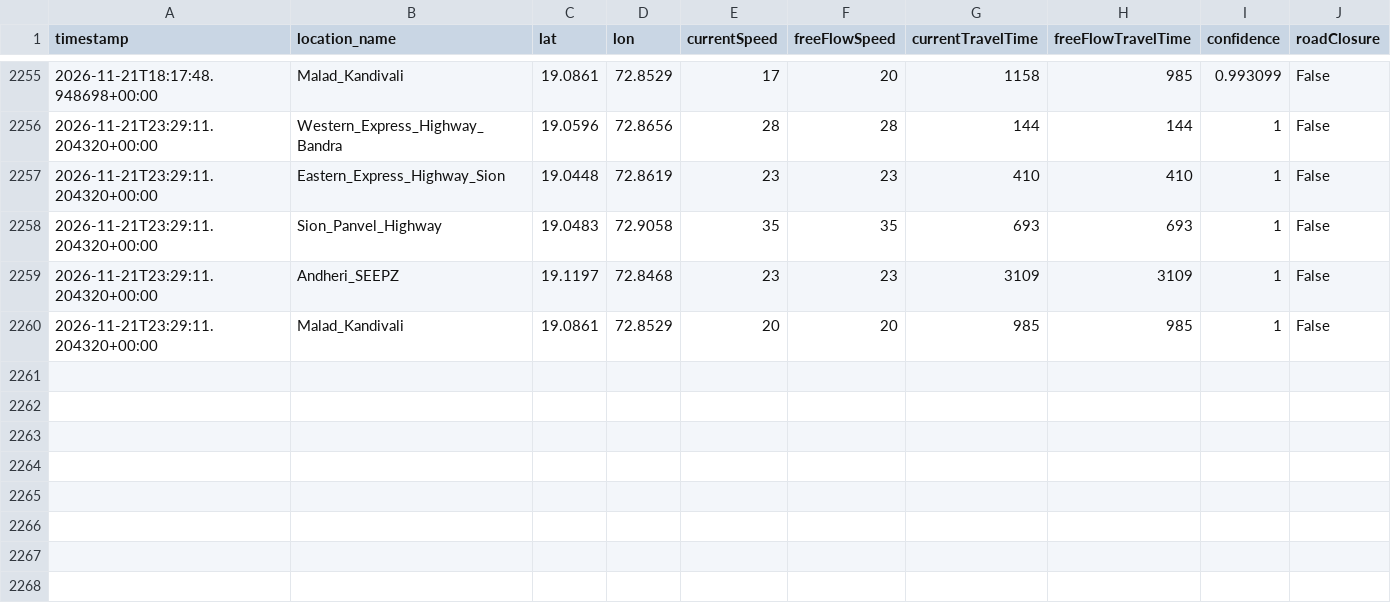
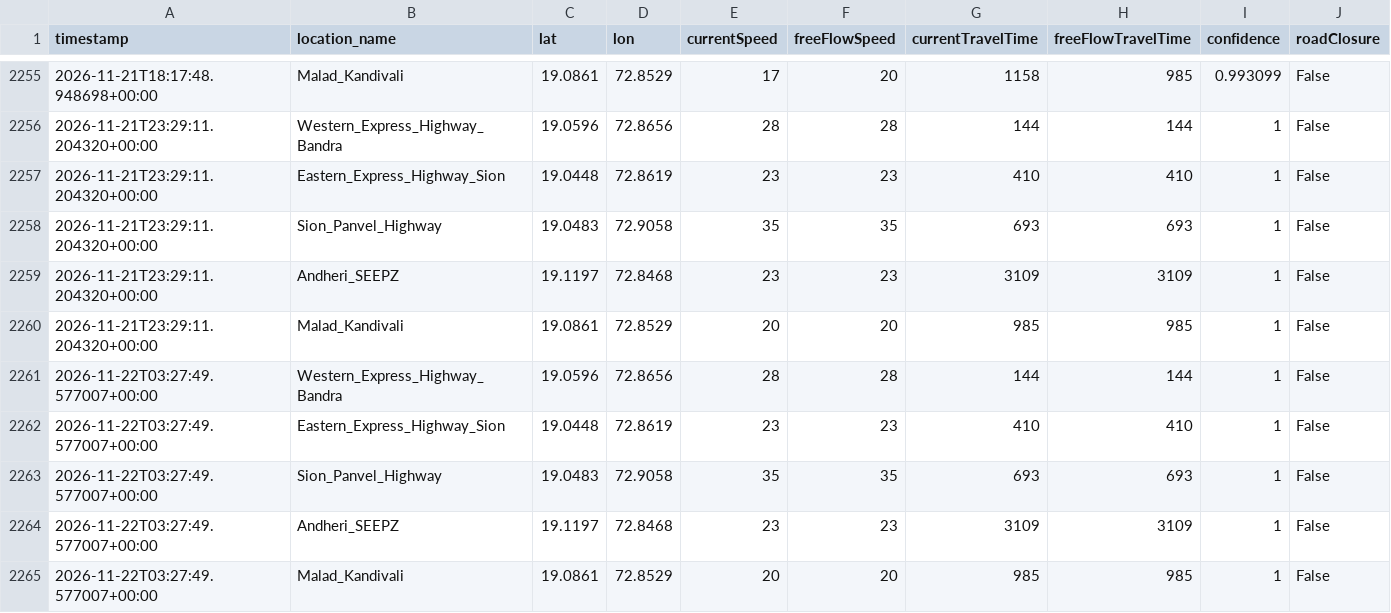
Before and after one commit to Sujith-2027/mumbai-traffic-data, a CSV file: mumbai_traffic_log.csv, drawn as a sheet; only a part is shown, gaps mark what is left out.

```diff
--- a/mumbai_traffic_log.csv
+++ b/mumbai_traffic_log.csv
@@ -2260 +2260,6 @@ timestamp,location_name,lat,lon,currentSpeed,freeFlowSpeed,currentTravelTime,fre
 2026-11-21T23:29:11.204320+00:00,Malad_Kandivali,19.0861,72.8529,20,20,985,985,1,False
+2026-11-22T03:27:49.577007+00:00,Western_Express_Highway_Bandra,19.0596,72.8656,28,28,144,144,1,False
+2026-11-22T03:27:49.577007+00:00,Eastern_Express_Highway_Sion,19.0448,72.8619,23,23,410,410,1,False
+2026-11-22T03:27:49.577007+00:00,Sion_Panvel_Highway,19.0483,72.9058,35,35,693,693,1,False
+2026-11-22T03:27:49.577007+00:00,Andheri_SEEPZ,19.1197,72.8468,23,23,3109,3109,1,False
+2026-11-22T03:27:49.577007+00:00,Malad_Kandivali,19.0861,72.8529,20,20,985,985,1,False
```
Also changed, not shown: mumbai_weather_log.csv.
